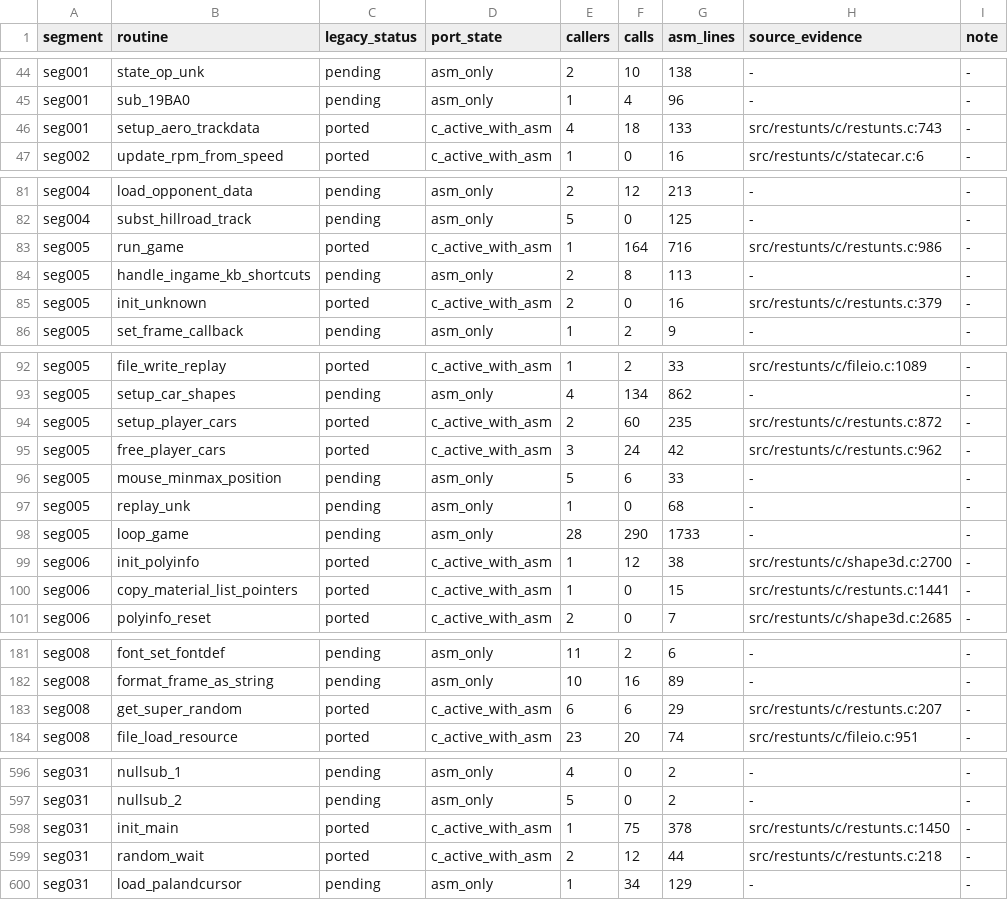
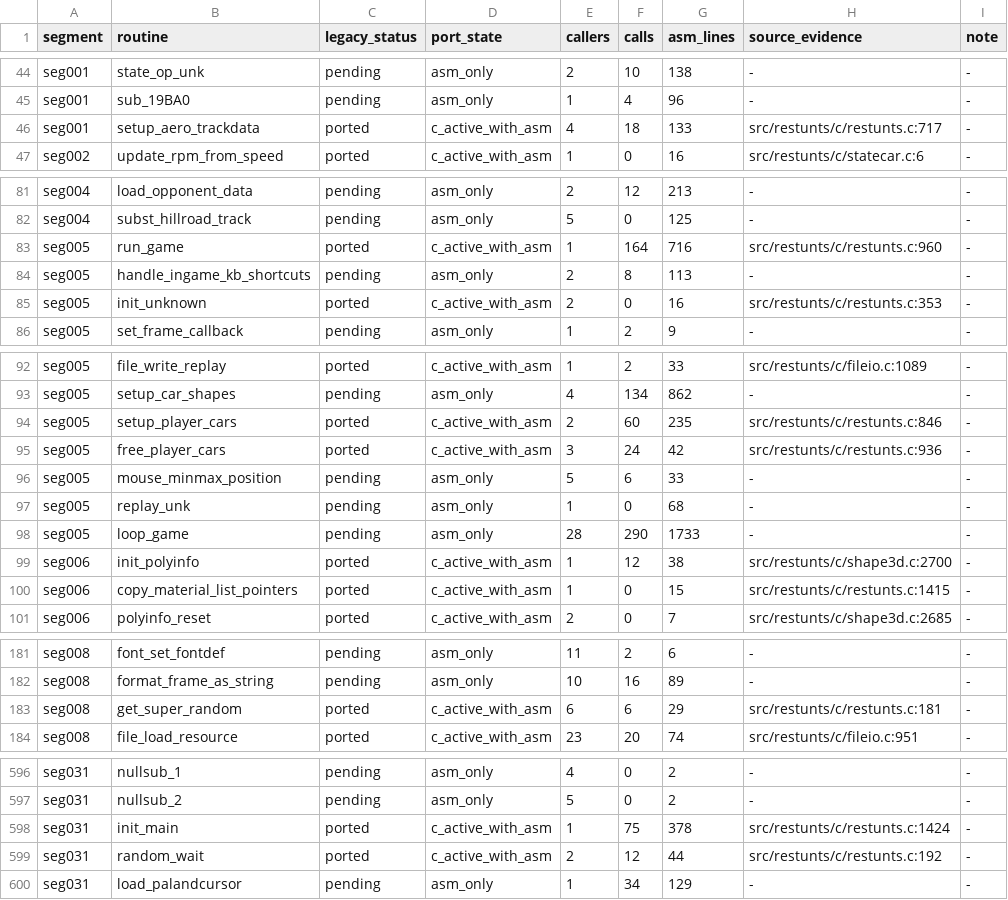
Before and after one commit to CommonLoon102/restunts4d, a TSV file: src/restunts/porting/inventory.tsv, drawn as a sheet; only a part is shown, gaps mark what is left out; the diff covers the shown part only.

```diff
--- a/src/restunts/porting/inventory.tsv
+++ b/src/restunts/porting/inventory.tsv
@@ -45,3 +45,3 @@ seg001	state_op_unk	pending	asm_only	2	10	138	-	-
 seg001	sub_19BA0	pending	asm_only	1	4	96	-	-
-seg001	setup_aero_trackdata	ported	c_active_with_asm	4	18	133	src/restunts/c/restunts.c:743	-
+seg001	setup_aero_trackdata	ported	c_active_with_asm	4	18	133	src/restunts/c/restunts.c:717	-
 seg002	update_rpm_from_speed	ported	c_active_with_asm	1	0	16	src/restunts/c/statecar.c:6	-
@@ -82,5 +82,5 @@ seg004	load_opponent_data	pending	asm_only	2	12	213	-	-
 seg004	subst_hillroad_track	pending	asm_only	5	0	125	-	-
-seg005	run_game	ported	c_active_with_asm	1	164	716	src/restunts/c/restunts.c:986	-
+seg005	run_game	ported	c_active_with_asm	1	164	716	src/restunts/c/restunts.c:960	-
 seg005	handle_ingame_kb_shortcuts	pending	asm_only	2	8	113	-	-
-seg005	init_unknown	ported	c_active_with_asm	2	0	16	src/restunts/c/restunts.c:379	-
+seg005	init_unknown	ported	c_active_with_asm	2	0	16	src/restunts/c/restunts.c:353	-
 seg005	set_frame_callback	pending	asm_only	1	2	9	-	-
@@ -93,4 +93,4 @@ seg005	file_write_replay	ported	c_active_with_asm	1	2	33	src/restunts/c/fileio.c
 seg005	setup_car_shapes	pending	asm_only	4	134	862	-	-
-seg005	setup_player_cars	ported	c_active_with_asm	2	60	235	src/restunts/c/restunts.c:872	-
-seg005	free_player_cars	ported	c_active_with_asm	3	24	42	src/restunts/c/restunts.c:962	-
+seg005	setup_player_cars	ported	c_active_with_asm	2	60	235	src/restunts/c/restunts.c:846	-
+seg005	free_player_cars	ported	c_active_with_asm	3	24	42	src/restunts/c/restunts.c:936	-
 seg005	mouse_minmax_position	pending	asm_only	5	6	33	-	-
@@ -99,3 +99,3 @@ seg005	loop_game	pending	asm_only	28	290	1733	-	-
 seg006	init_polyinfo	ported	c_active_with_asm	1	12	38	src/restunts/c/shape3d.c:2700	-
-seg006	copy_material_list_pointers	ported	c_active_with_asm	1	0	15	src/restunts/c/restunts.c:1441	-
+seg006	copy_material_list_pointers	ported	c_active_with_asm	1	0	15	src/restunts/c/restunts.c:1415	-
 seg006	polyinfo_reset	ported	c_active_with_asm	2	0	7	src/restunts/c/shape3d.c:2685	-
@@ -182,3 +182,3 @@ seg008	font_set_fontdef	pending	asm_only	11	2	6	-	-
 seg008	format_frame_as_string	pending	asm_only	10	16	89	-	-
-seg008	get_super_random	ported	c_active_with_asm	6	6	29	src/restunts/c/restunts.c:207	-
+seg008	get_super_random	ported	c_active_with_asm	6	6	29	src/restunts/c/restunts.c:181	-
 seg008	file_load_resource	ported	c_active_with_asm	23	20	74	src/restunts/c/fileio.c:951	-
@@ -597,4 +597,4 @@ seg031	nullsub_1	pending	asm_only	4	0	2	-	-
 seg031	nullsub_2	pending	asm_only	5	0	2	-	-
-seg031	init_main	ported	c_active_with_asm	1	75	378	src/restunts/c/restunts.c:1450	-
-seg031	random_wait	ported	c_active_with_asm	2	12	44	src/restunts/c/restunts.c:218	-
+seg031	init_main	ported	c_active_with_asm	1	75	378	src/restunts/c/restunts.c:1424	-
+seg031	random_wait	ported	c_active_with_asm	2	12	44	src/restunts/c/restunts.c:192	-
 seg031	load_palandcursor	pending	asm_only	1	34	129	-	-
```
Also changed, not shown: 22 edited cells elsewhere in this file, src/restunts/porting/overrides.tsv, 2 other files.
